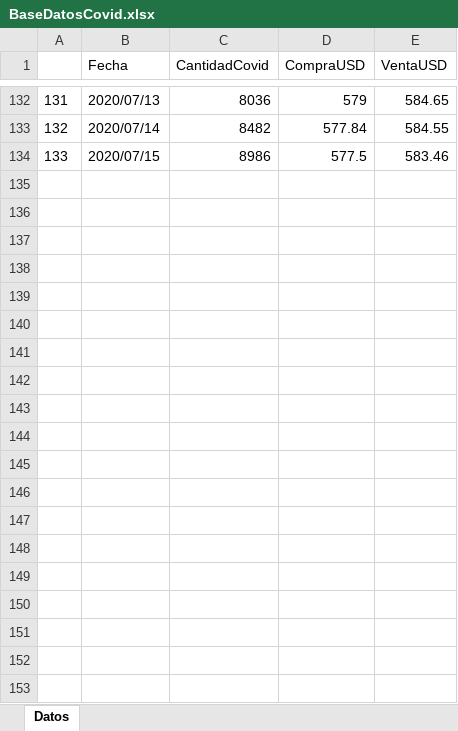
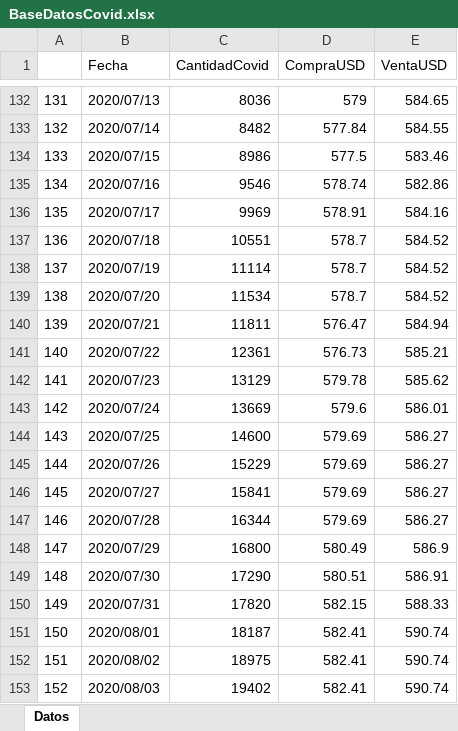
Before and after one commit to Yordangco/DataScienceWithR, an Excel workbook: RStudio/First examples/BaseDatosCovid.xlsx, sheet Datos, drawn as a sheet; only a part is shown, gaps mark what is left out; values as stored, in another font and other column widths than the file's, no borders; the diff covers the shown part only; the diff names each change by its address in the sheet, - before the commit and + after, or states it on an @@ line.

Commit message:
New example Graphics 2

```diff
--- a/RStudio/First examples/BaseDatosCovid.xlsx (sheet Datos)
+++ b/RStudio/First examples/BaseDatosCovid.xlsx (sheet Datos)
+row 135: 134 | 2020/07/16 | 9546 | 578.74 | 582.86
+row 136: 135 | 2020/07/17 | 9969 | 578.91 | 584.16
+row 137: 136 | 2020/07/18 | 10551 | 578.7 | 584.52
+row 138: 137 | 2020/07/19 | 11114 | 578.7 | 584.52
+row 139: 138 | 2020/07/20 | 11534 | 578.7 | 584.52
+row 140: 139 | 2020/07/21 | 11811 | 576.47 | 584.94
+row 141: 140 | 2020/07/22 | 12361 | 576.73 | 585.21
+row 142: 141 | 2020/07/23 | 13129 | 579.78 | 585.62
+row 143: 142 | 2020/07/24 | 13669 | 579.6 | 586.01
+row 144: 143 | 2020/07/25 | 14600 | 579.69 | 586.27
+row 145: 144 | 2020/07/26 | 15229 | 579.69 | 586.27
+row 146: 145 | 2020/07/27 | 15841 | 579.69 | 586.27
+row 147: 146 | 2020/07/28 | 16344 | 579.69 | 586.27
+row 148: 147 | 2020/07/29 | 16800 | 580.49 | 586.9
+row 149: 148 | 2020/07/30 | 17290 | 580.51 | 586.91
+row 150: 149 | 2020/07/31 | 17820 | 582.15 | 588.33
+row 151: 150 | 2020/08/01 | 18187 | 582.41 | 590.74
+row 152: 151 | 2020/08/02 | 18975 | 582.41 | 590.74
+row 153: 152 | 2020/08/03 | 19402 | 582.41 | 590.74
```
Also changed, not shown: 9 added rows elsewhere in this sheet, 1 other file.
